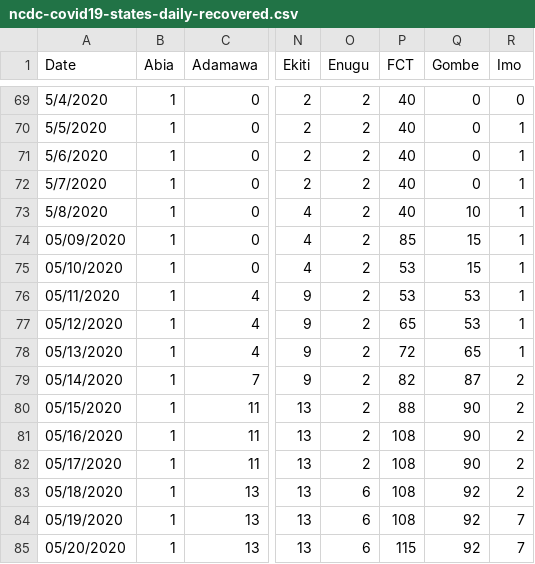
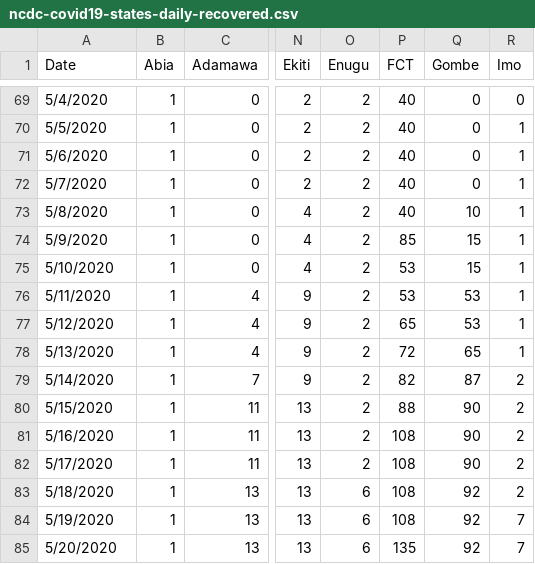
Before and after one commit to Kamparia/nigeria-covid19-data, a CSV file: data/csv/ncdc-covid19-states-daily-recovered.csv, drawn as a sheet; only a part is shown, gaps mark what is left out; the diff names each change by its address in the sheet, - before the commit and + after, or states it on an @@ line.

Commit message:
Latest data update (20/05/20)

```diff
--- a/data/csv/ncdc-covid19-states-daily-recovered.csv
+++ b/data/csv/ncdc-covid19-states-daily-recovered.csv
-A74 (Date): 05/09/2020
+A74 (Date): 5/9/2020
-A75 (Date): 05/10/2020
+A75 (Date): 5/10/2020
-A76 (Date): 05/11/2020
+A76 (Date): 5/11/2020
-A77 (Date): 05/12/2020
+A77 (Date): 5/12/2020
-A78 (Date): 05/13/2020
+A78 (Date): 5/13/2020
-A79 (Date): 05/14/2020
+A79 (Date): 5/14/2020
-A80 (Date): 05/15/2020
+A80 (Date): 5/15/2020
-A81 (Date): 05/16/2020
+A81 (Date): 5/16/2020
-A82 (Date): 05/17/2020
+A82 (Date): 5/17/2020
-A83 (Date): 05/18/2020
+A83 (Date): 5/18/2020
-A84 (Date): 05/19/2020
+A84 (Date): 5/19/2020
-A85 (Date): 05/20/2020
+A85 (Date): 5/20/2020
-P85 (FCT): 115
+P85 (FCT): 135
```
Also changed, not shown: data/csv/ncdc-covid19-dailyupdates.csv, data/csv/ncdc-covid19-states-daily-deaths.csv, 5 other files.
